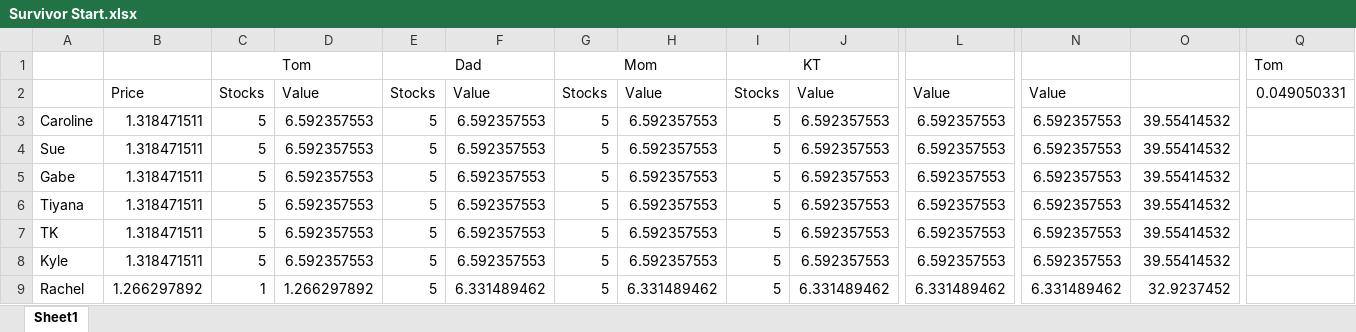
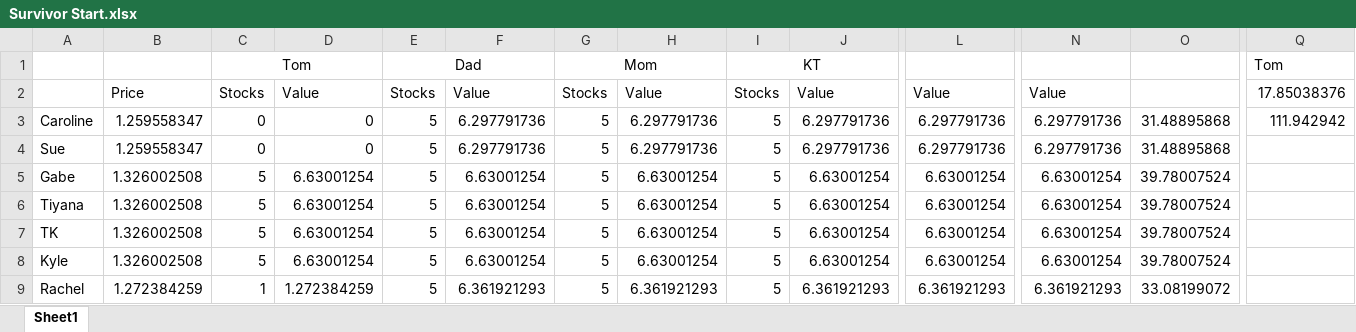
Before and after one commit to tom-bagley/survivor_game, an Excel workbook: excel layout/Survivor Start.xlsx, sheet Sheet1, drawn as a sheet; only a part is shown, gaps mark what is left out; values as stored, in another font and other column widths than the file's, no borders; charts and pictures not drawn; the diff covers the shown part only; the diff names each change by its address in the sheet, - before the commit and + after, or states it on an @@ line.

```diff
--- a/excel layout/Survivor Start.xlsx (sheet Sheet1)
+++ b/excel layout/Survivor Start.xlsx (sheet Sheet1)
-Q2: 0.049050331
+Q2: 17.85038376
-B3:B4: 1.318471511
+B3:B4: 1.259558347
-C3:C4: 5
+C3:C4: 0
-D3:D4: 6.592357553
+D3:D4: 0
-F3:F4: 6.592357553
+F3:F4: 6.297791736
-H3:H4: 6.592357553
+H3:H4: 6.297791736
-J3:J4: 6.592357553
+J3:J4: 6.297791736
-L3:L4: 6.592357553
+L3:L4: 6.297791736
-N3:N4: 6.592357553
+N3:N4: 6.297791736
-O3:O4: 39.55414532
+O3:O4: 31.48895868
-Q3: (empty)
+Q3: 111.942942
-B5:B8: 1.318471511
+B5:B8: 1.326002508
-D5:D8: 6.592357553
+D5:D8: 6.63001254
-F5:F8: 6.592357553
+F5:F8: 6.63001254
-H5:H8: 6.592357553
+H5:H8: 6.63001254
-J5:J8: 6.592357553
+J5:J8: 6.63001254
-L5:L8: 6.592357553
+L5:L8: 6.63001254
-N5:N8: 6.592357553
+N5:N8: 6.63001254
-O5:O8: 39.55414532
+O5:O8: 39.78007524
-B9: 1.266297892
+B9: 1.272384259
-D9: 1.266297892
+D9: 1.272384259
-F9: 6.331489462
+F9: 6.361921293
-H9: 6.331489462
+H9: 6.361921293
-J9: 6.331489462
+J9: 6.361921293
-L9: 6.331489462
+L9: 6.361921293
-N9: 6.331489462
+N9: 6.361921293
-O9: 32.9237452
+O9: 33.08199072
```
Also changed, not shown: 1 added row, 1 removed row and 88 edited cells elsewhere in this sheet, 7 other files.
